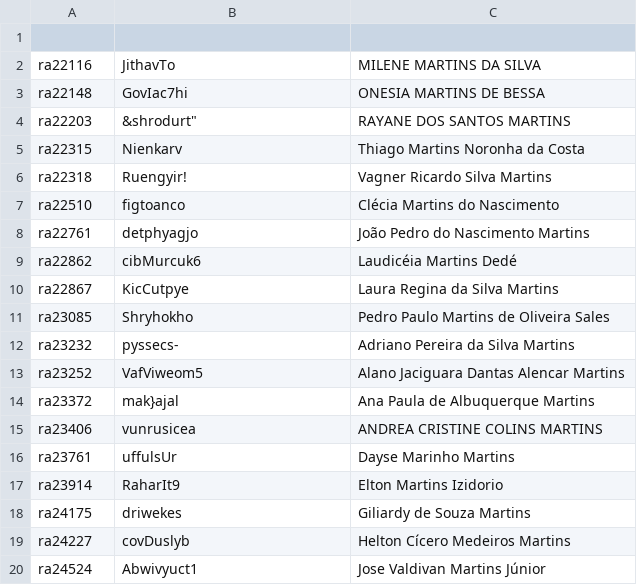
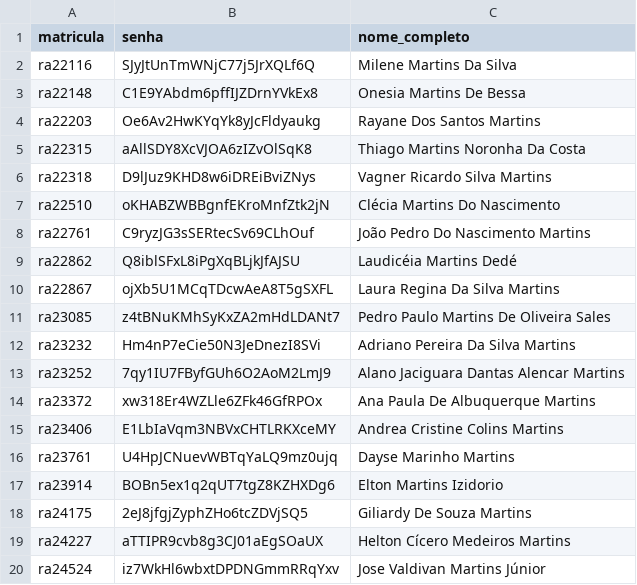
Before and after one commit to pulo-do-gato/samba-usuarios-lote, a CSV file: demo/martins-criados.csv, drawn as a sheet; only a part is shown; the diff covers the shown part only.

```diff
--- a/demo/martins-criados.csv
+++ b/demo/martins-criados.csv
@@ -1,20 +1,20 @@
-
-ra22116,JithavTo,MILENE MARTINS DA SILVA
-ra22148,GovIac7hi,ONESIA MARTINS DE BESSA
-ra22203,&shrodurt",RAYANE DOS SANTOS MARTINS
-ra22315,Nienkarv,Thiago Martins Noronha da Costa
-ra22318,Ruengyir!,Vagner Ricardo Silva Martins
-ra22510,figtoanco,Clécia Martins do Nascimento
-ra22761,detphyagjo,João Pedro do Nascimento Martins
-ra22862,cibMurcuk6,Laudicéia Martins Dedé
-ra22867,KicCutpye,Laura Regina da Silva Martins
-ra23085,Shryhokho,Pedro Paulo Martins de Oliveira Sales
-ra23232,pyssecs-,Adriano Pereira da Silva Martins
-ra23252,VafViweom5,Alano Jaciguara Dantas Alencar Martins
-ra23372,mak}ajal,Ana Paula de Albuquerque Martins
-ra23406,vunrusicea,ANDREA CRISTINE COLINS MARTINS
-ra23761,uffulsUr,Dayse Marinho Martins
-ra23914,RaharIt9,Elton Martins Izidorio
-ra24175,driwekes,Giliardy de Souza Martins
-ra24227,covDuslyb,Helton Cícero Medeiros Martins
-ra24524,Abwivyuct1,Jose Valdivan Martins Júnior
+matricula,senha,nome_completo
+ra22116,SJyJtUnTmWNjC77j5JrXQLf6Q,Milene Martins Da Silva
+ra22148,C1E9YAbdm6pffIJZDrnYVkEx8,Onesia Martins De Bessa
+ra22203,Oe6Av2HwKYqYk8yJcFldyaukg,Rayane Dos Santos Martins
+ra22315,aAllSDY8XcVJOA6zIZvOlSqK8,Thiago Martins Noronha Da Costa
+ra22318,D9lJuz9KHD8w6iDREiBviZNys,Vagner Ricardo Silva Martins
+ra22510,oKHABZWBBgnfEKroMnfZtk2jN,Clécia Martins Do Nascimento
+ra22761,C9ryzJG3sSERtecSv69CLhOuf,João Pedro Do Nascimento Martins
+ra22862,Q8iblSFxL8iPgXqBLjkJfAJSU,Laudicéia Martins Dedé
+ra22867,ojXb5U1MCqTDcwAeA8T5gSXFL,Laura Regina Da Silva Martins
+ra23085,z4tBNuKMhSyKxZA2mHdLDANt7,Pedro Paulo Martins De Oliveira Sales
+ra23232,Hm4nP7eCie50N3JeDnezI8SVi,Adriano Pereira Da Silva Martins
+ra23252,7qy1IU7FByfGUh6O2AoM2LmJ9,Alano Jaciguara Dantas Alencar Martins
+ra23372,xw318Er4WZLle6ZFk46GfRPOx,Ana Paula De Albuquerque Martins
+ra23406,E1LbIaVqm3NBVxCHTLRKXceMY,Andrea Cristine Colins Martins
+ra23761,U4HpJCNuevWBTqYaLQ9mz0ujq,Dayse Marinho Martins
+ra23914,BOBn5ex1q2qUT7tgZ8KZHXDg6,Elton Martins Izidorio
+ra24175,2eJ8jfgjZyphZHo6tcZDVjSQ5,Giliardy De Souza Martins
+ra24227,aTTIPR9cvb8g3CJ01aEgSOaUX,Helton Cícero Medeiros Martins
+ra24524,iz7WkHl6wbxtDPDNGmmRRqYxv,Jose Valdivan Martins Júnior
```
Also changed, not shown: 52 edited cells elsewhere in this file, demo/soares-criados.csv, 6 other files.
